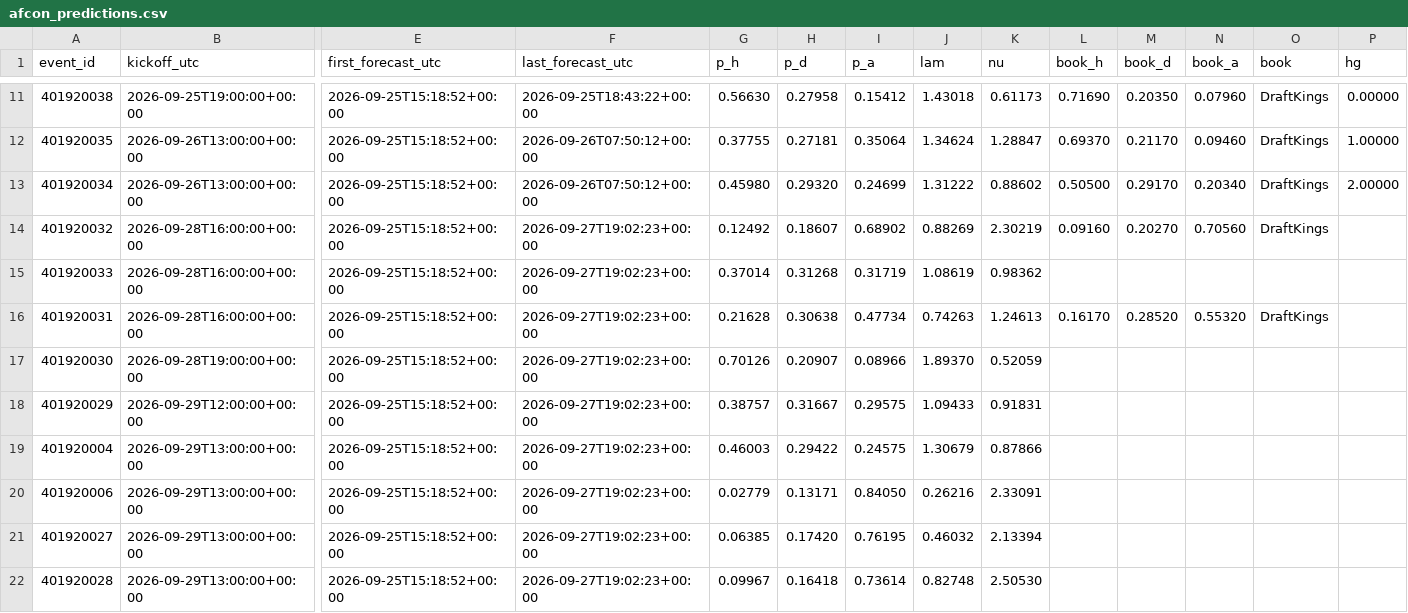
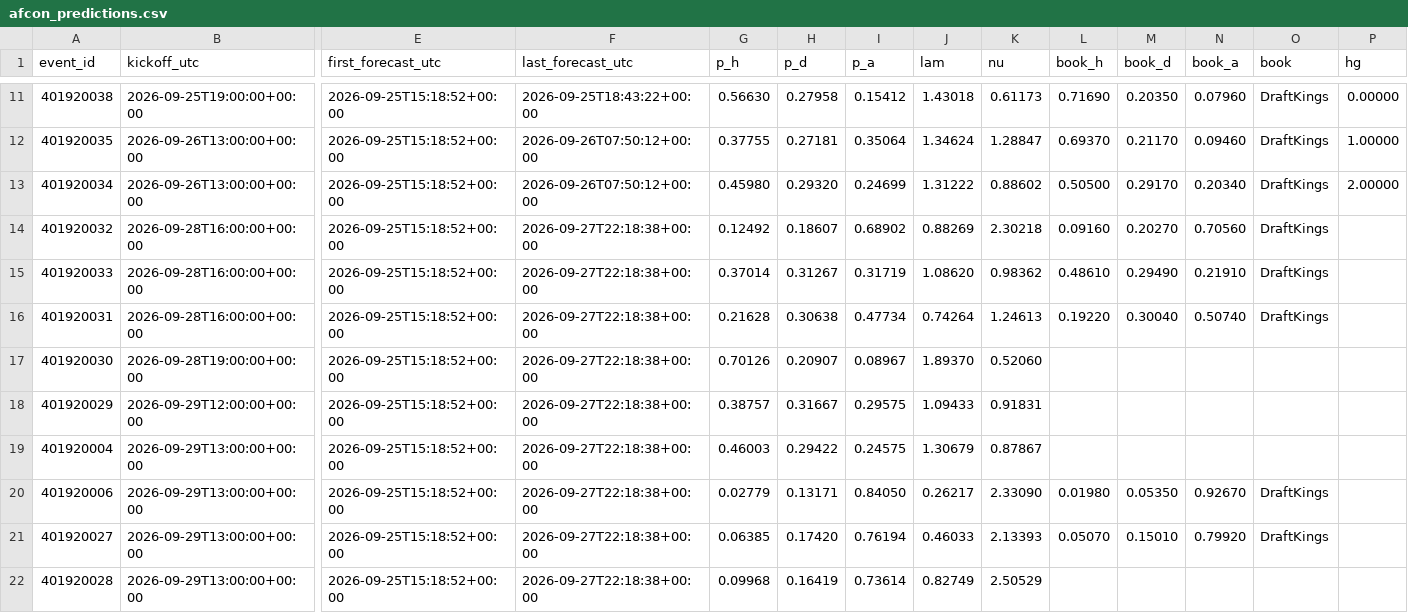
Before and after one commit to mahmedken/betting-analytics, a CSV file: data/ledger/afcon_predictions.csv, drawn as a sheet; only a part is shown, gaps mark what is left out; the diff covers the shown part only; the diff names each change by its address in the sheet, - before the commit and + after, or states it on an @@ line.

```diff
--- a/data/ledger/afcon_predictions.csv
+++ b/data/ledger/afcon_predictions.csv
-F14:F22 (last_forecast_utc): 2026-09-27T19:02:23+00:00
+F14:F22 (last_forecast_utc): 2026-09-27T22:18:38+00:00
-K14 (nu): 2.30219
+K14 (nu): 2.30218
-H15 (p_d): 0.31268
+H15 (p_d): 0.31267
-J15 (lam): 1.08619
+J15 (lam): 1.08620
-L15 (book_h): (empty)
+L15 (book_h): 0.48610
-M15 (book_d): (empty)
+M15 (book_d): 0.29490
-N15 (book_a): (empty)
+N15 (book_a): 0.21910
-O15 (book): (empty)
+O15 (book): DraftKings
-J16 (lam): 0.74263
+J16 (lam): 0.74264
-L16 (book_h): 0.16170
+L16 (book_h): 0.19220
-M16 (book_d): 0.28520
+M16 (book_d): 0.30040
-N16 (book_a): 0.55320
+N16 (book_a): 0.50740
-I17 (p_a): 0.08966
+I17 (p_a): 0.08967
-K17 (nu): 0.52059
+K17 (nu): 0.52060
-K19 (nu): 0.87866
+K19 (nu): 0.87867
-J20 (lam): 0.26216
+J20 (lam): 0.26217
-K20 (nu): 2.33091
+K20 (nu): 2.33090
-L20 (book_h): (empty)
+L20 (book_h): 0.01980
-M20 (book_d): (empty)
+M20 (book_d): 0.05350
-N20 (book_a): (empty)
+N20 (book_a): 0.92670
-O20:O21 (book): (empty)
+O20:O21 (book): DraftKings
-I21 (p_a): 0.76195
+I21 (p_a): 0.76194
-J21 (lam): 0.46032
+J21 (lam): 0.46033
-K21 (nu): 2.13394
+K21 (nu): 2.13393
-L21 (book_h): (empty)
+L21 (book_h): 0.05070
-M21 (book_d): (empty)
+M21 (book_d): 0.15010
-N21 (book_a): (empty)
+N21 (book_a): 0.79920
-G22 (p_h): 0.09967
+G22 (p_h): 0.09968
-H22 (p_d): 0.16418
+H22 (p_d): 0.16419
-J22 (lam): 0.82748
+J22 (lam): 0.82749
-K22 (nu): 2.50530
+K22 (nu): 2.50529
```
Also changed, not shown: 30 edited cells elsewhere in this file, data/ledger/predictions.csv, 9 other files.
